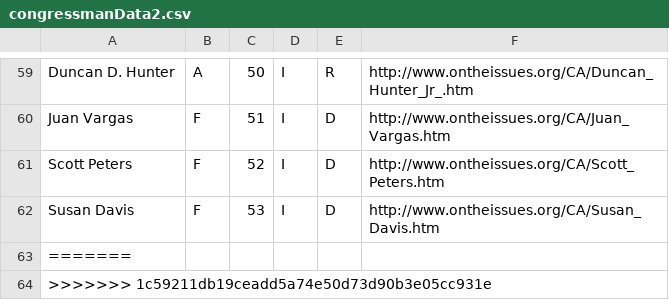
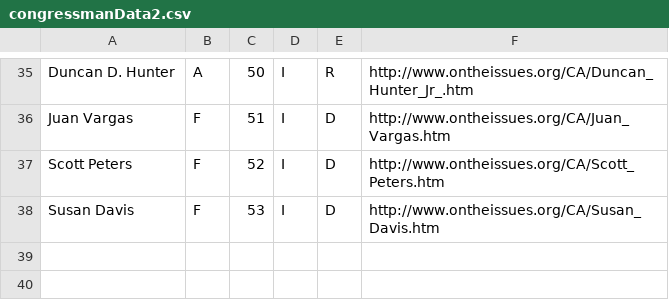
Before and after one commit to juliosandino/Bhacks2017, a CSV file: src/congressmanData2.csv, drawn as a sheet; only a part is shown, gaps mark what is left out; the diff covers the shown part only; the diff names each change by its address in the sheet, - before the commit and + after, or states it on an @@ line.

```diff
--- a/src/congressmanData2.csv
+++ b/src/congressmanData2.csv
-row 63: =======
-row 64: >>>>>>> 1c59211db19ceadd5a74e50d73d90b3e05cc931e
```
Also changed, not shown: 24 removed rows elsewhere in this file.
